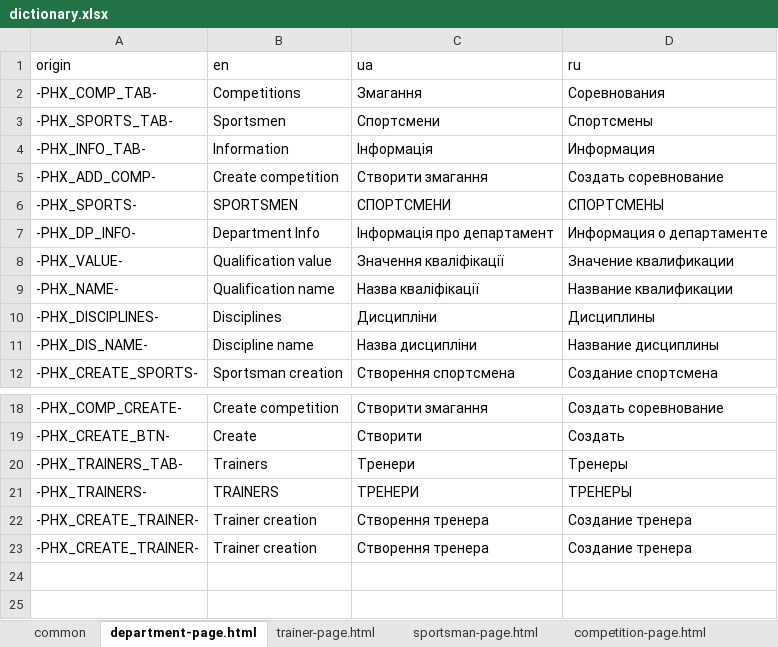
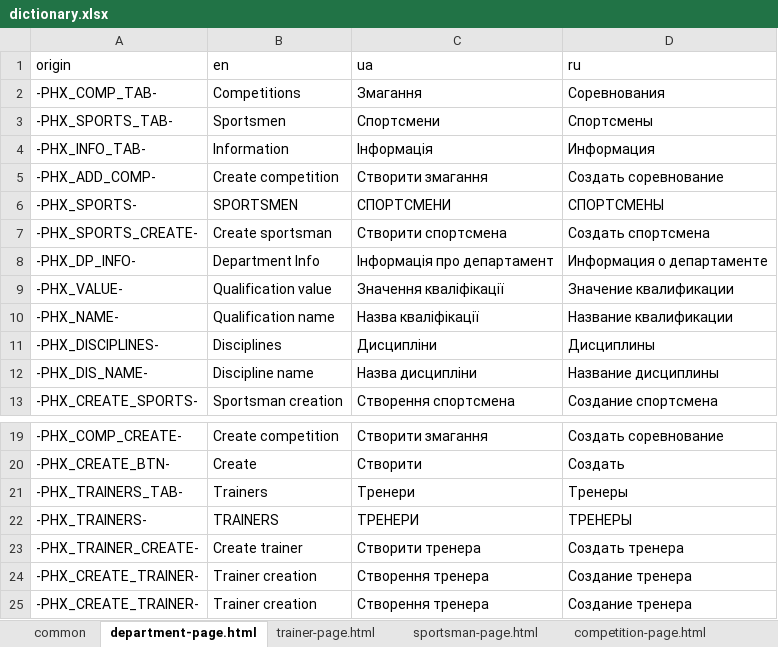
Before and after one commit to Jane-Horbul/sorter-for-competitions, an Excel workbook: translator/dictionary.xlsx, sheet department-page.html, drawn as a sheet; only a part is shown, gaps mark what is left out; values as stored, in another font and other column widths than the file's, no borders; the diff names each change by its address in the sheet, - before the commit and + after, or states it on an @@ line.

```diff
--- a/translator/dictionary.xlsx (sheet department-page.html)
+++ b/translator/dictionary.xlsx (sheet department-page.html)
+row 7: -PHX_SPORTS_CREATE- | Create sportsman | Створити спортсмена | Создать спортсмена
+row 23: -PHX_TRAINER_CREATE- | Create trainer | Створити тренера | Создать тренера
```
Also changed, not shown: sheet group-page.html, sheet trainer-page.html, 21 other files.
